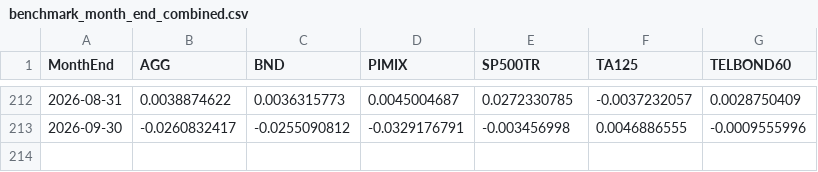
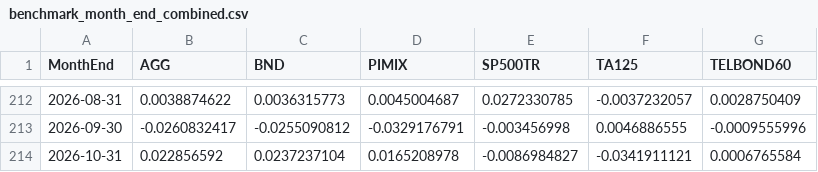
Before and after one commit to Aaron-Levitats/macro-desk-data, a CSV file: benchmark_month_end_combined.csv, drawn as a sheet; only a part is shown, gaps mark what is left out; the diff names each change by its address in the sheet, - before the commit and + after, or states it on an @@ line.

```diff
--- a/benchmark_month_end_combined.csv
+++ b/benchmark_month_end_combined.csv
+row 214: 2026-10-31 | 0.022856592 | 0.0237237104 | 0.0165208978 | -0.0086984827 | -0.0341911121 | 0.0006765584
```
Also changed, not shown: TELBOND60.csv, TELBOND_SHK.csv, 20 other files.
